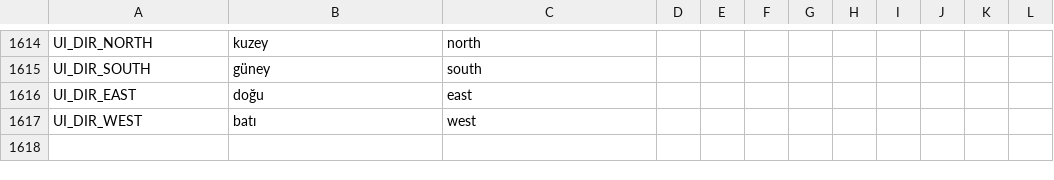
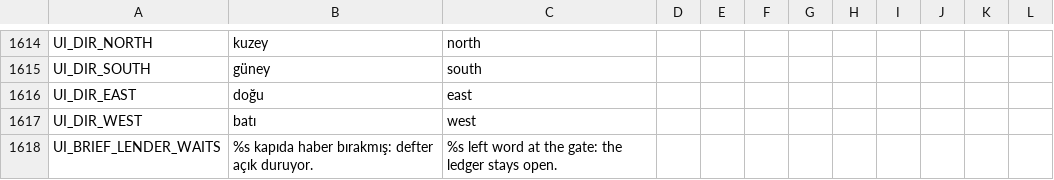
Before and after one commit to ulubatuhan/wayborne, a CSV file: data/locale/ui.csv, drawn as a sheet; only a part is shown, gaps mark what is left out; the diff names each change by its address in the sheet, - before the commit and + after, or states it on an @@ line.

```diff
--- a/data/locale/ui.csv
+++ b/data/locale/ui.csv
+row 1618: UI_BRIEF_LENDER_WAITS | %s kapıda haber bırakmış: defter açık duruyor. | %s left word at the gate: the ledger stays open.
```
Also changed, not shown: 4 other files.
